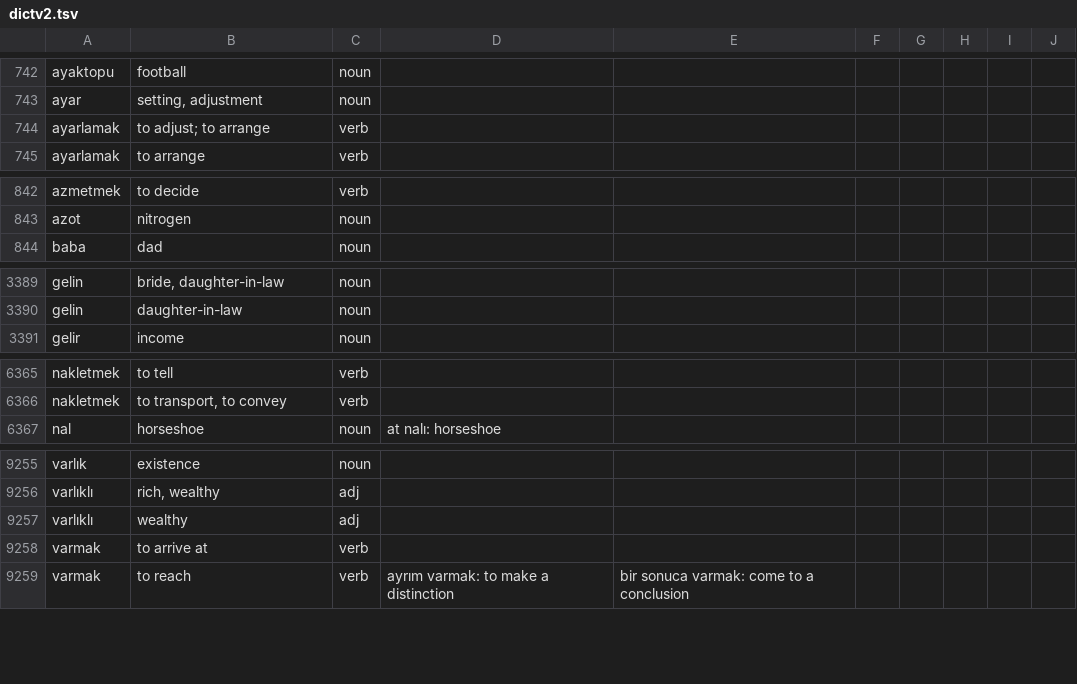
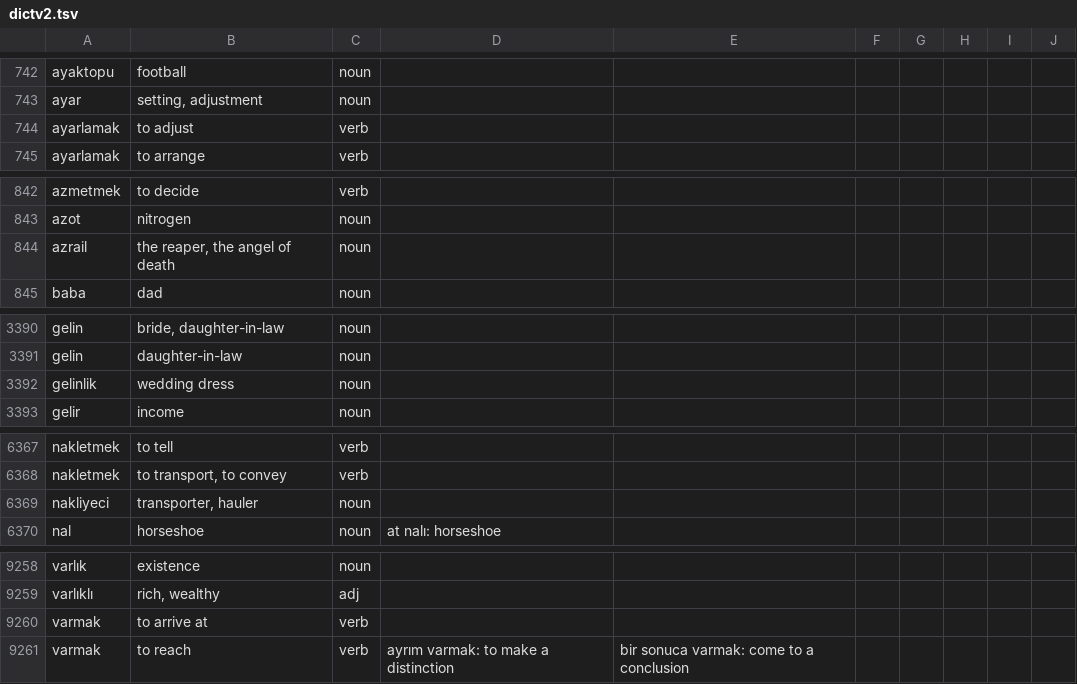
Before and after one commit to baloghe/tr_en_dictionary, a TSV file: input/dictv2.tsv, drawn as a sheet; only a part is shown, gaps mark what is left out; the diff covers the shown part only.

Commit message:
new entries

```diff
--- a/input/dictv2.tsv
+++ b/input/dictv2.tsv
@@ -743,3 +743,3 @@ ayaktopu	football	noun
 ayar	setting, adjustment	noun
-ayarlamak	to adjust; to arrange	verb
+ayarlamak	to adjust	verb
 ayarlamak	to arrange	verb
@@ -843,2 +843,3 @@ azmetmek	to decide	verb
 azot	nitrogen	noun
+azrail	the reaper, the angel of death	noun
 baba	dad	noun
@@ -3390,2 +3391,3 @@ gelin	bride, daughter-in-law	noun
 gelin	daughter-in-law	noun
+gelinlik	wedding dress	noun
 gelir	income	noun
@@ -6366,2 +6368,3 @@ nakletmek	to tell	verb
 nakletmek	to transport, to convey	verb
+nakliyeci	transporter, hauler	noun
 nal	horseshoe	noun	at nalı: horseshoe
@@ -9256,3 +9259,2 @@ varlık	existence	noun
 varlıklı	rich, wealthy	adj
-varlıklı	wealthy	adj
 varmak	to arrive at	verb
```
Also changed, not shown: 5 edited cells elsewhere in this file.
